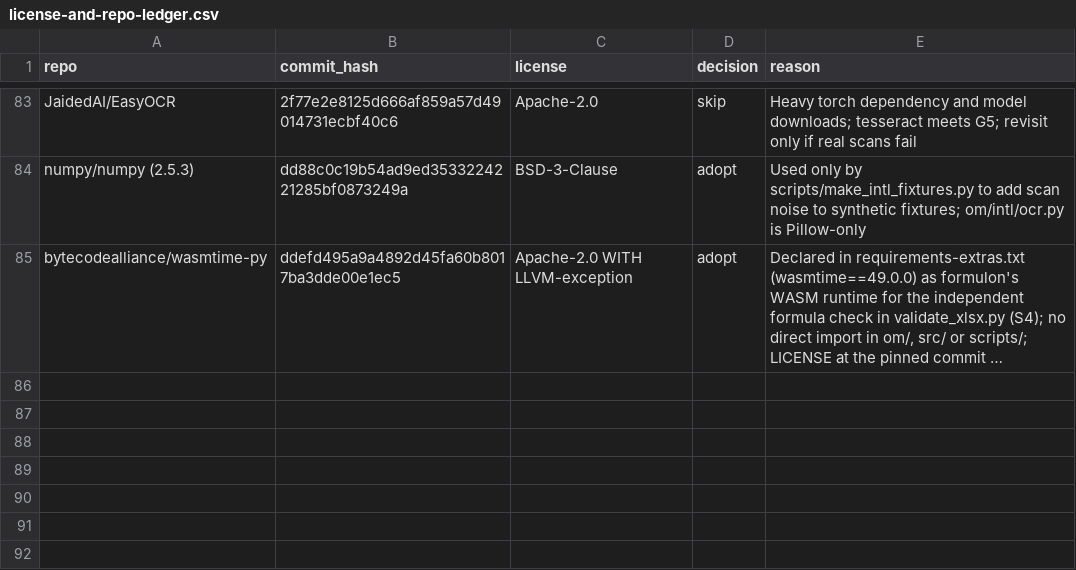
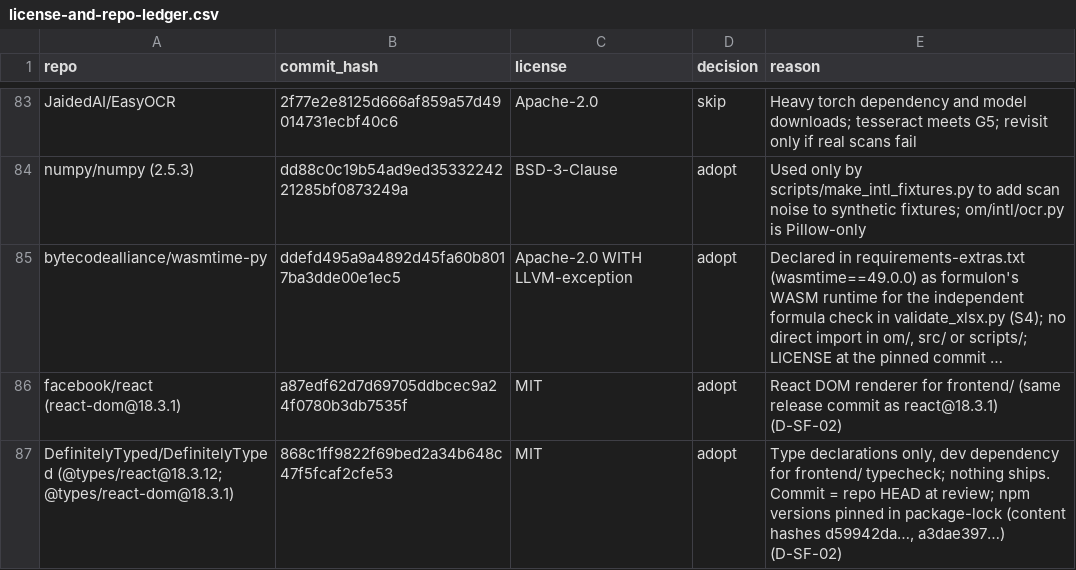
Before and after one commit to hamzaaziada/acretia, a CSV file: license-and-repo-ledger.csv, drawn as a sheet; only a part is shown, gaps mark what is left out; long unchanged cells end in …; the diff names each change by its address in the sheet, - before the commit and + after, or states it on an @@ line.

```diff
--- a/license-and-repo-ledger.csv
+++ b/license-and-repo-ledger.csv
+row 86: facebook/react (react-dom@18.3.1) | a87edf62d7d69705ddbcec9a24f0780b3db7535f | MIT | adopt | React DOM renderer for frontend/ (same release commit as react@18.3.1) (D-SF-02)
+row 87: DefinitelyTyped/DefinitelyTyped (@types/react@18.3.12; @types/react-dom@18.3.1) | 868c1ff9822f69bed2a34b648c47f5fcaf2cfe53 | MIT | adopt | Type declarations only, dev dependency for frontend/ typecheck; nothing ships. Commit = repo HEAD at review; npm versions pinned in package-lock (content hashes d59942da…, a3dae397…) (D-SF-02)
```
